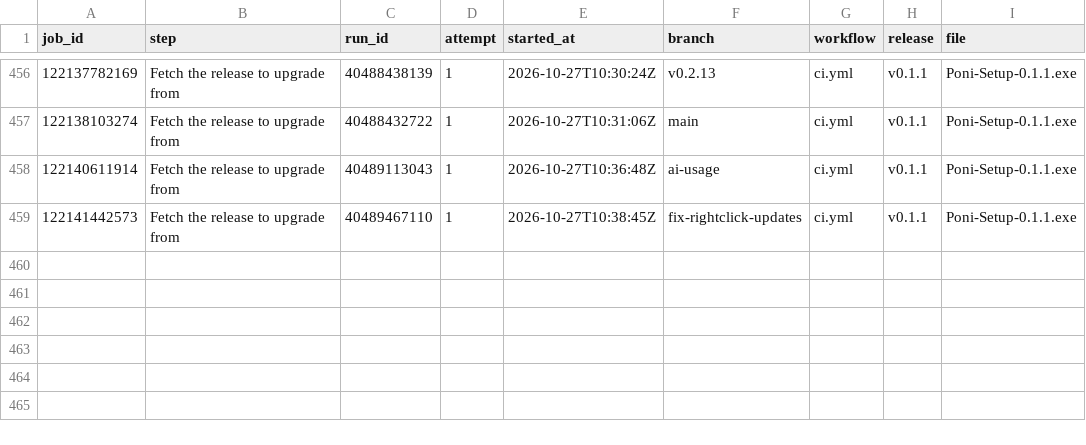
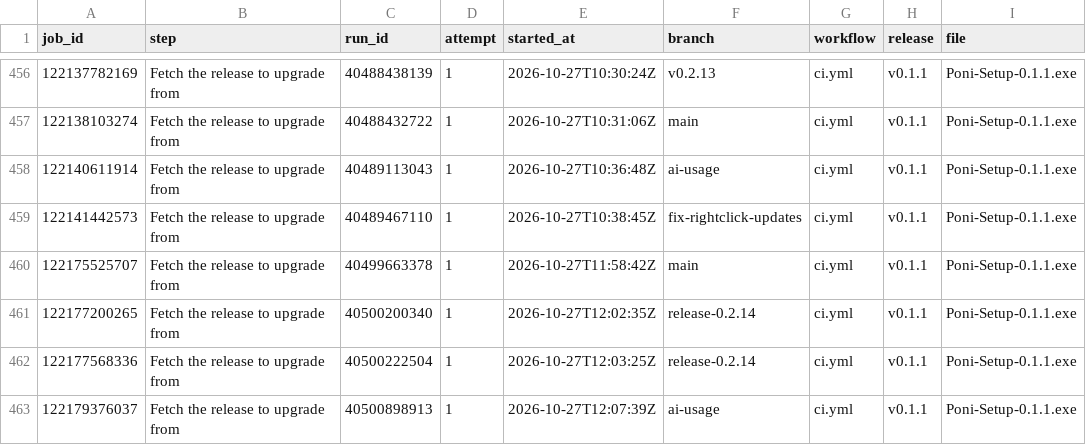
Before and after one commit to lucacadalora/oyenza-studio, a CSV file: data/ci-downloads.csv, drawn as a sheet; only a part is shown, gaps mark what is left out; the diff names each change by its address in the sheet, - before the commit and + after, or states it on an @@ line.

```diff
--- a/data/ci-downloads.csv
+++ b/data/ci-downloads.csv
+row 460: 122175525707 | Fetch the release to upgrade from | 40499663378 | 1 | 2026-10-27T11:58:42Z | main | ci.yml | v0.1.1 | Poni-Setup-0.1.1.exe
+row 461: 122177200265 | Fetch the release to upgrade from | 40500200340 | 1 | 2026-10-27T12:02:35Z | release-0.2.14 | ci.yml | v0.1.1 | Poni-Setup-0.1.1.exe
+row 462: 122177568336 | Fetch the release to upgrade from | 40500222504 | 1 | 2026-10-27T12:03:25Z | release-0.2.14 | ci.yml | v0.1.1 | Poni-Setup-0.1.1.exe
+row 463: 122179376037 | Fetch the release to upgrade from | 40500898913 | 1 | 2026-10-27T12:07:39Z | ai-usage | ci.yml | v0.1.1 | Poni-Setup-0.1.1.exe
```
Also changed, not shown: data/downloads.csv, 5 other files.
